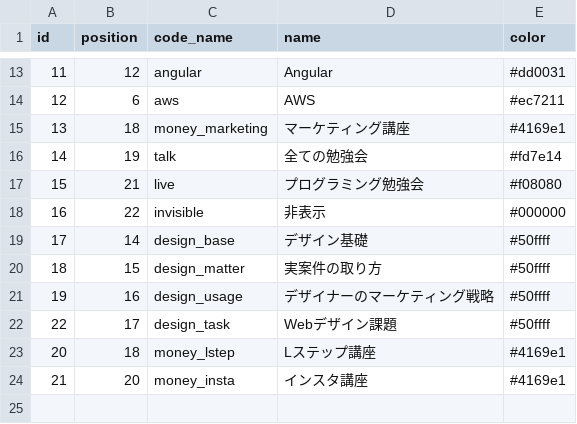
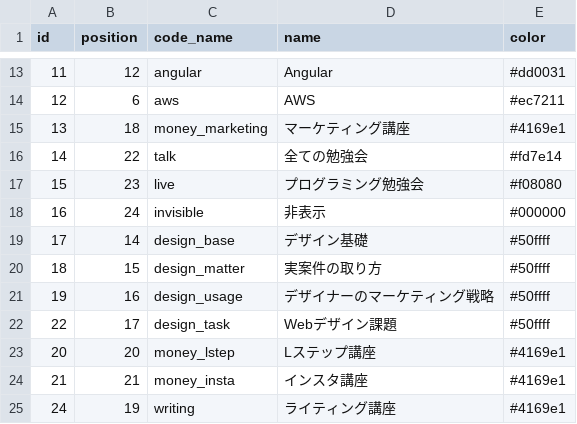
Before and after one commit to yanbaru-expert/Gyakuten, a CSV file: db/csv_data/genre.csv, drawn as a sheet; only a part is shown, gaps mark what is left out.

```diff
--- a/db/csv_data/genre.csv
+++ b/db/csv_data/genre.csv
@@ -15,5 +15,5 @@ id,position,code_name,name,color
 13,18,money_marketing,マーケティング講座,#4169e1
-14,19,talk,全ての勉強会,#fd7e14
-15,21,live,プログラミング勉強会,#f08080
-16,22,invisible,非表示,#000000
+14,22,talk,全ての勉強会,#fd7e14
+15,23,live,プログラミング勉強会,#f08080
+16,24,invisible,非表示,#000000
 17,14,design_base,デザイン基礎,#50ffff
@@ -22,3 +22,4 @@ id,position,code_name,name,color
 22,17,design_task,Webデザイン課題,#50ffff
-20,18,money_lstep,Lステップ講座,#4169e1
-21,20,money_insta,インスタ講座,#4169e1
+20,20,money_lstep,Lステップ講座,#4169e1
+21,21,money_insta,インスタ講座,#4169e1
+24,19,writing,ライティング講座,#4169e1
```
Also changed, not shown: 3 other files.
